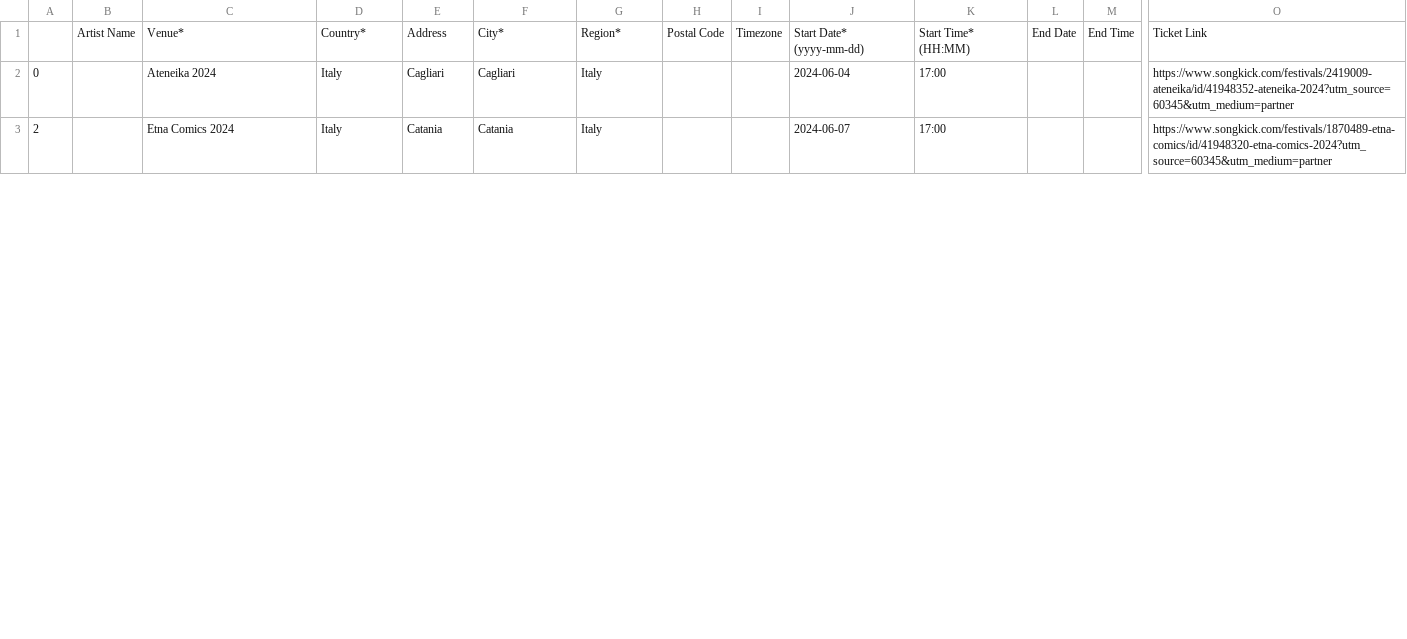
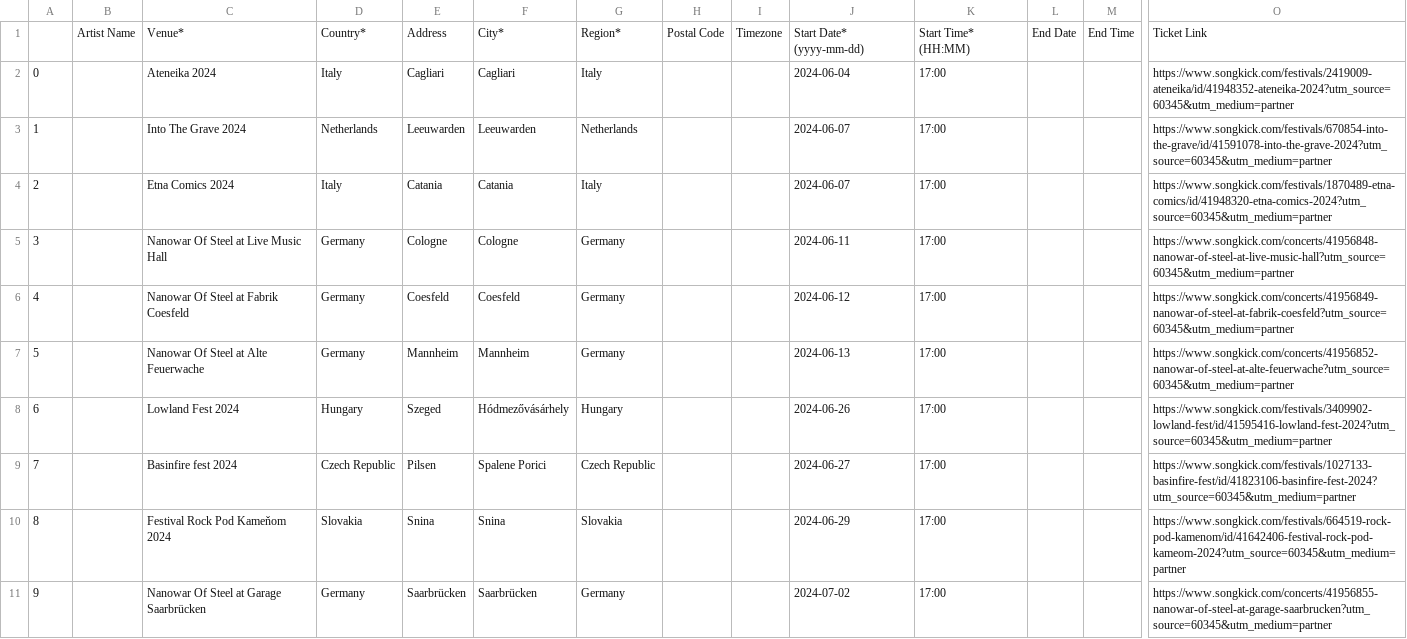
Before and after one commit to EdoardoCarlesi/tour_manager, a CSV file: data/Bandsintown_Shows.csv, drawn as a sheet; only a part is shown, gaps mark what is left out; rows hold the shown columns only; the diff covers the shown part only; the diff names each change by its address in the sheet, - before the commit and + after, or states it on an @@ line.

Commit message:
new shows

```diff
--- a/data/Bandsintown_Shows.csv
+++ b/data/Bandsintown_Shows.csv
+row 3: 1 |  | Into The Grave 2024 | Netherlands | Leeuwarden | Leeuwarden | Netherlands |  |  | 2024-06-07 | 17:00 |  |  | https://www.songkick.com/festivals/670854-into-the-grave/id/41591078-into-the-grave-2024?utm_source=60345&utm_medium=partner
+row 5: 3 |  | Nanowar Of Steel at Live Music Hall | Germany | Cologne | Cologne | Germany |  |  | 2024-06-11 | 17:00 |  |  | https://www.songkick.com/concerts/41956848-nanowar-of-steel-at-live-music-hall?utm_source=60345&utm_medium=partner
+row 6: 4 |  | Nanowar Of Steel at Fabrik Coesfeld | Germany | Coesfeld | Coesfeld | Germany |  |  | 2024-06-12 | 17:00 |  |  | https://www.songkick.com/concerts/41956849-nanowar-of-steel-at-fabrik-coesfeld?utm_source=60345&utm_medium=partner
+row 7: 5 |  | Nanowar Of Steel at Alte Feuerwache | Germany | Mannheim | Mannheim | Germany |  |  | 2024-06-13 | 17:00 |  |  | https://www.songkick.com/concerts/41956852-nanowar-of-steel-at-alte-feuerwache?utm_source=60345&utm_medium=partner
+row 8: 6 |  | Lowland Fest 2024 | Hungary | Szeged | Hódmezővásárhely | Hungary |  |  | 2024-06-26 | 17:00 |  |  | https://www.songkick.com/festivals/3409902-lowland-fest/id/41595416-lowland-fest-2024?utm_source=60345&utm_medium=partner
+row 9: 7 |  | Basinfire fest 2024 | Czech Republic | Pilsen | Spalene Porici | Czech Republic |  |  | 2024-06-27 | 17:00 |  |  | https://www.songkick.com/festivals/1027133-basinfire-fest/id/41823106-basinfire-fest-2024?utm_source=60345&utm_medium=partner
+row 10: 8 |  | Festival Rock Pod Kameňom 2024 | Slovakia | Snina | Snina | Slovakia |  |  | 2024-06-29 | 17:00 |  |  | https://www.songkick.com/festivals/664519-rock-pod-kamenom/id/41642406-festival-rock-pod-kameom-2024?utm_source=60345&utm_medium=partner
+row 11: 9 |  | Nanowar Of Steel at Garage Saarbrücken | Germany | Saarbrücken | Saarbrücken | Germany |  |  | 2024-07-02 | 17:00 |  |  | https://www.songkick.com/concerts/41956855-nanowar-of-steel-at-garage-saarbrucken?utm_source=60345&utm_medium=partner
```
Also changed, not shown: 8 added rows and 1 edited cell elsewhere in this file, data/Tour-dates.csv.
